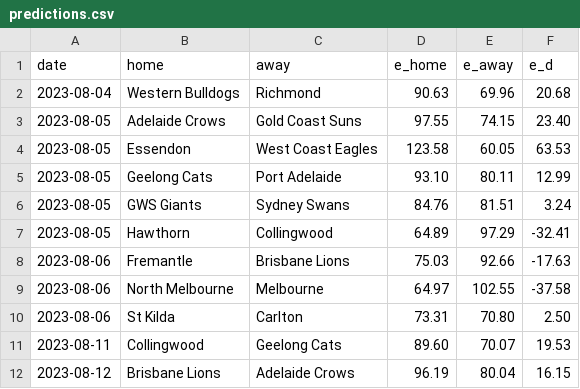
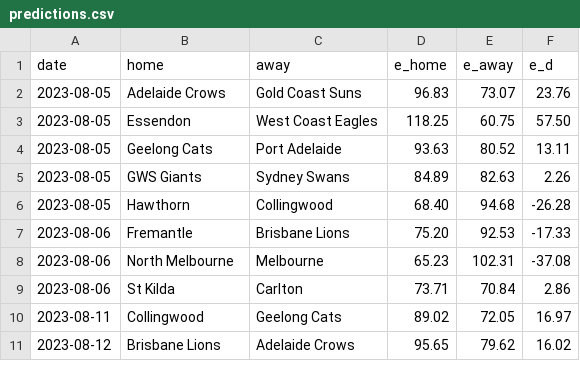
Before and after one commit to octonion/afl, a CSV file: sos/predictions.csv, drawn as a sheet; only a part is shown; the diff covers the shown part only.

```diff
--- a/sos/predictions.csv
+++ b/sos/predictions.csv
@@ -1,12 +1,11 @@
 date,home,away,e_home,e_away,e_d
-2023-08-04,Western Bulldogs,Richmond,90.63,69.96,20.68
-2023-08-05,Adelaide Crows,Gold Coast Suns,97.55,74.15,23.40
-2023-08-05,Essendon,West Coast Eagles,123.58,60.05,63.53
-2023-08-05,Geelong Cats,Port Adelaide,93.10,80.11,12.99
-2023-08-05,GWS Giants,Sydney Swans,84.76,81.51,3.24
-2023-08-05,Hawthorn,Collingwood,64.89,97.29,-32.41
-2023-08-06,Fremantle,Brisbane Lions,75.03,92.66,-17.63
-2023-08-06,North Melbourne,Melbourne,64.97,102.55,-37.58
-2023-08-06,St Kilda,Carlton,73.31,70.80,2.50
-2023-08-11,Collingwood,Geelong Cats,89.60,70.07,19.53
-2023-08-12,Brisbane Lions,Adelaide Crows,96.19,80.04,16.15
+2023-08-05,Adelaide Crows,Gold Coast Suns,96.83,73.07,23.76
+2023-08-05,Essendon,West Coast Eagles,118.25,60.75,57.50
+2023-08-05,Geelong Cats,Port Adelaide,93.63,80.52,13.11
+2023-08-05,GWS Giants,Sydney Swans,84.89,82.63,2.26
+2023-08-05,Hawthorn,Collingwood,68.40,94.68,-26.28
+2023-08-06,Fremantle,Brisbane Lions,75.20,92.53,-17.33
+2023-08-06,North Melbourne,Melbourne,65.23,102.31,-37.08
+2023-08-06,St Kilda,Carlton,73.71,70.84,2.86
+2023-08-11,Collingwood,Geelong Cats,89.02,72.05,16.97
+2023-08-12,Brisbane Lions,Adelaide Crows,95.65,79.62,16.02
```
Also changed, not shown: 73 edited cells elsewhere in this file, csv/afl-2023-UTC.csv, 4 other files.
